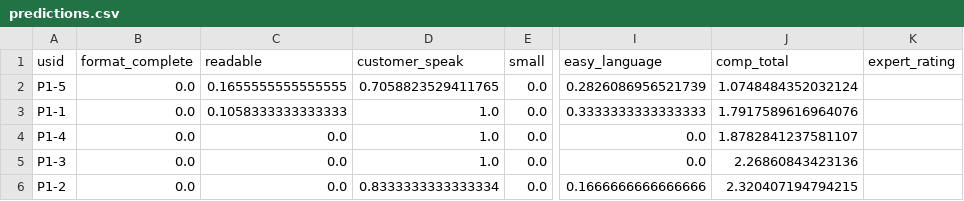
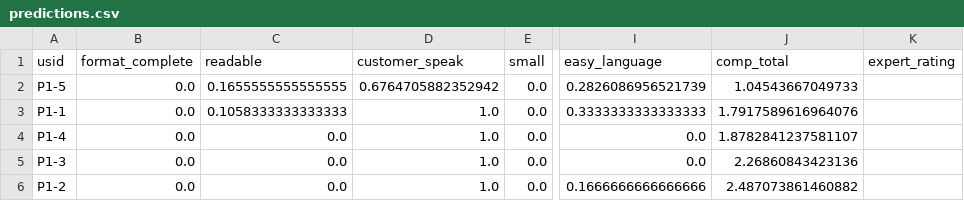
Before and after one commit to user-research/USeR, a CSV file: api/cache/predictions.csv, drawn as a sheet; only a part is shown, gaps mark what is left out; the diff names each change by its address in the sheet, - before the commit and + after, or states it on an @@ line.

```diff
--- a/api/cache/predictions.csv
+++ b/api/cache/predictions.csv
-D2 (customer_speak): 0.7058823529411765
+D2 (customer_speak): 0.6764705882352942
-J2 (comp_total): 1.0748484352032124
+J2 (comp_total): 1.04543667049733
-D6 (customer_speak): 0.8333333333333334
+D6 (customer_speak): 1.0
-J6 (comp_total): 2.320407194794215
+J6 (comp_total): 2.487073861460882
```
Also changed, not shown: api/cache/glossary.p1.csv, api/cache/percentiles.csv, 5 other files.
